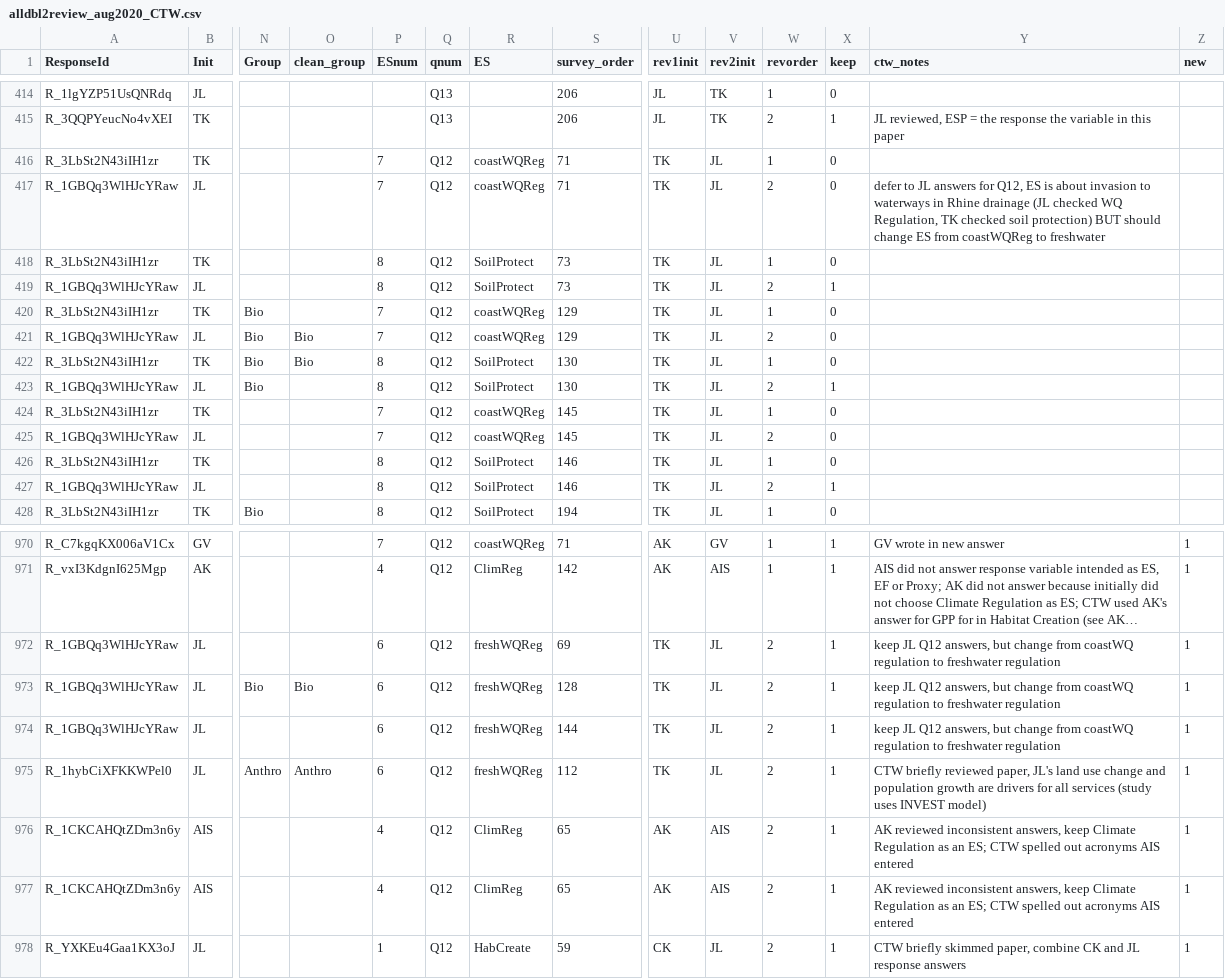
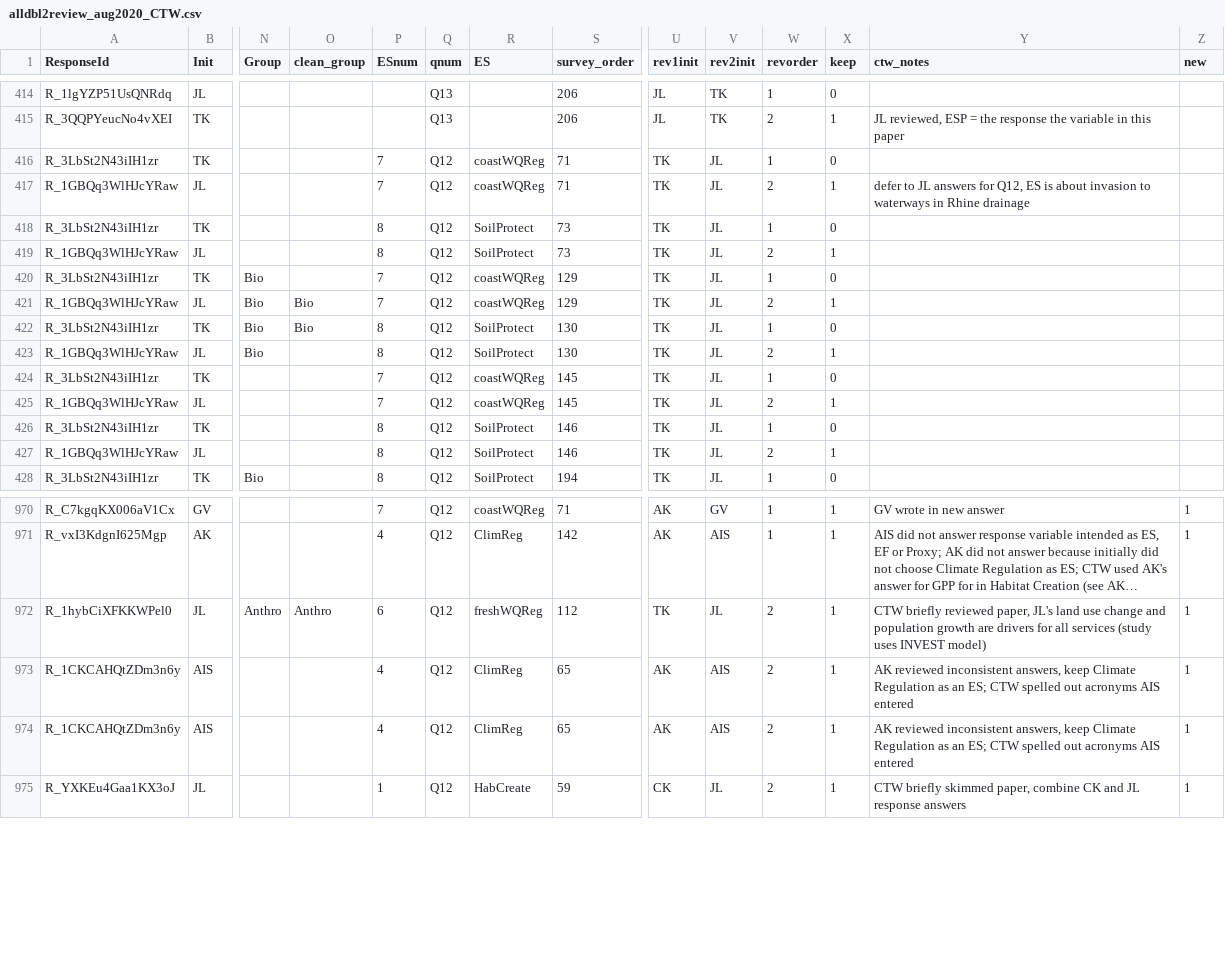
Before and after one commit to caitlintwhite/kremeny_analyses, a CSV file: round2_metareview/data/reviewer_revisions/alldbl2review_aug2020_CTW.csv, drawn as a sheet; only a part is shown, gaps mark what is left out; long unchanged cells end in …; rows hold the shown columns only; the diff names each change by its address in the sheet, - before the commit and + after, or states it on an @@ line.

Commit message:
correction to ES for one of JL/TK papers

```diff
--- a/round2_metareview/data/reviewer_revisions/alldbl2review_aug2020_CTW.csv
+++ b/round2_metareview/data/reviewer_revisions/alldbl2review_aug2020_CTW.csv
-X417 (keep): 0
+X417 (keep): 1
-Y417 (ctw_notes): …Rhine drainage (JL checked WQ Regulation, TK checked soil protection) BUT should change ES from coastWQReg to freshwater
+Y417 (ctw_notes): …Rhine drainage
-X421 (keep): 0
+X421 (keep): 1
-X425 (keep): 0
+X425 (keep): 1
-row 972: R_1GBQq3WlHJcYRaw | JL |  |  | 6 | Q12 | freshWQReg | 69 | TK | JL | 2 | 1 | keep JL Q12 answers, but change from coastWQ regulation to freshwater regulation | 1
-row 973: R_1GBQq3WlHJcYRaw | JL | Bio | Bio | 6 | Q12 | freshWQReg | 128 | TK | JL | 2 | 1 | keep JL Q12 answers, but change from coastWQ regulation to freshwater regulation | 1
-row 974: R_1GBQq3WlHJcYRaw | JL |  |  | 6 | Q12 | freshWQReg | 144 | TK | JL | 2 | 1 | keep JL Q12 answers, but change from coastWQ regulation to freshwater regulation | 1
```
